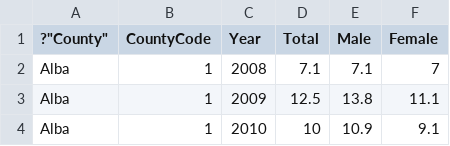
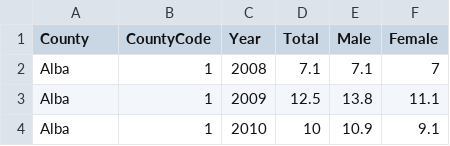
Before and after one commit to dvabel/RoEM-2.0, a CSV file: LM_unemployment_counties_sexes.csv, drawn as a sheet; only a part is shown.

Commit message:
Update LM_unemployment_counties_sexes.csv

```diff
--- a/LM_unemployment_counties_sexes.csv
+++ b/LM_unemployment_counties_sexes.csv
@@ -1,2 +1,2 @@
-?"County","CountyCode","Year","Total","Male","Female"
+"County","CountyCode","Year","Total","Male","Female"
 "Alba","1","2008","7.1","7.1","7"
```
